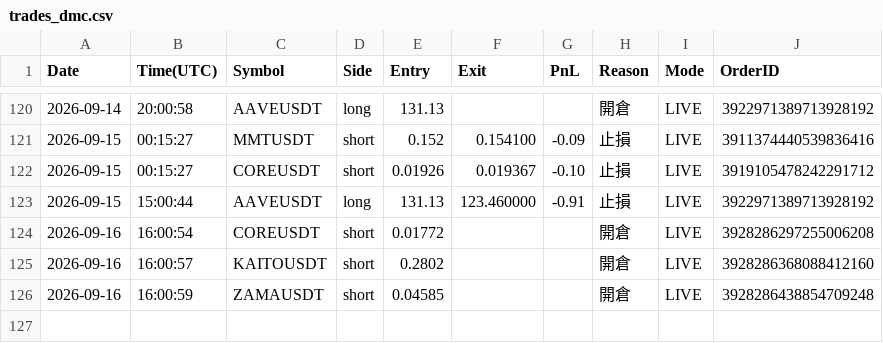
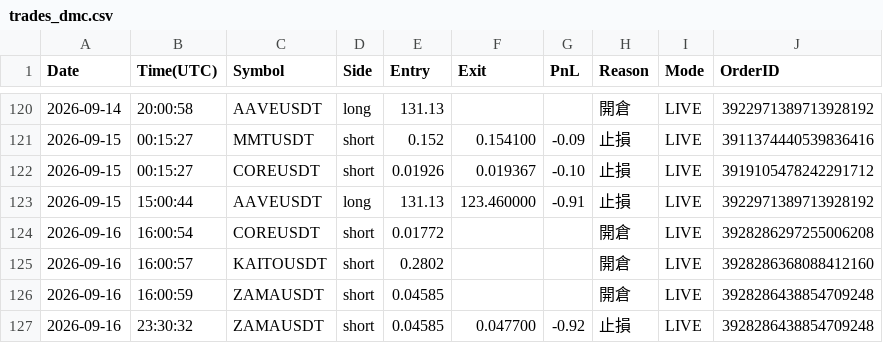
Before and after one commit to RobertChu1996/claude-tradingview-mcp-trading, a CSV file: trades_dmc.csv, drawn as a sheet; only a part is shown, gaps mark what is left out; the diff names each change by its address in the sheet, - before the commit and + after, or states it on an @@ line.

```diff
--- a/trades_dmc.csv
+++ b/trades_dmc.csv
+row 127: 2026-09-16 | 23:30:32 | ZAMAUSDT | short | 0.04585 | 0.047700 | -0.92 | 止損 | LIVE | 3928286438854709248
```
Also changed, not shown: 4 other files.
